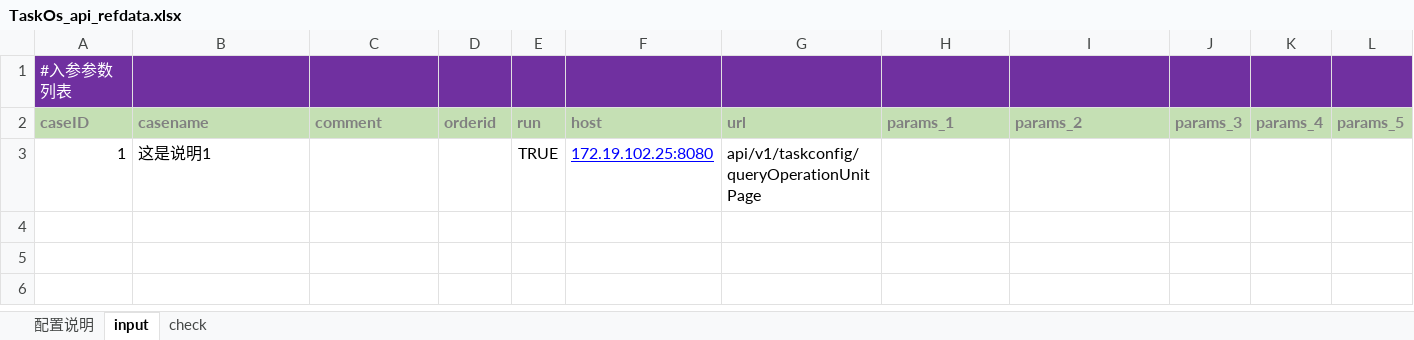
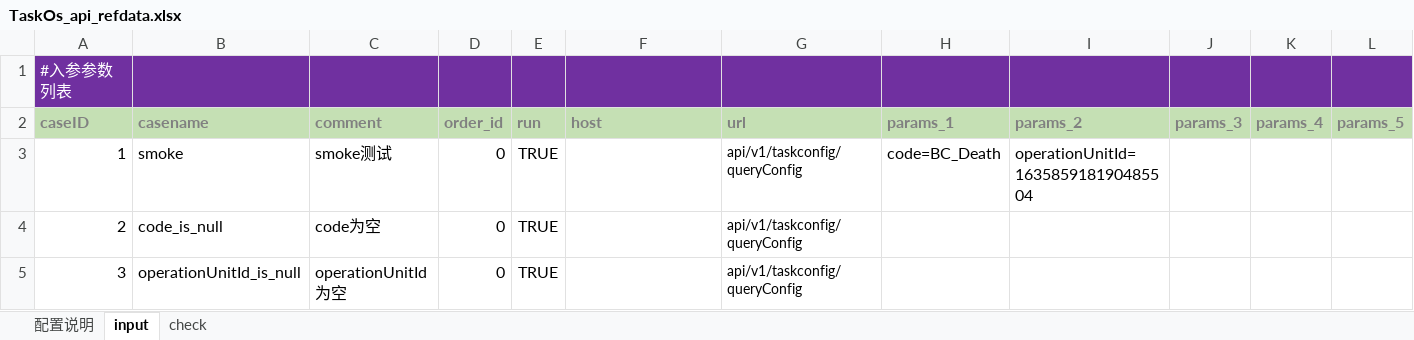
Before and after one commit to odinfor/odin_y_yz, an Excel workbook: odin_test_py/refdata/TaskOs_api_refdata.xlsx, sheet input, drawn as a sheet; only a part is shown; values as stored, in another font and other column widths than the file's, no borders; rows hold the shown columns only; the diff names each change by its address in the sheet, - before the commit and + after, or states it on an @@ line.

```diff
--- a/odin_test_py/refdata/TaskOs_api_refdata.xlsx (sheet input)
+++ b/odin_test_py/refdata/TaskOs_api_refdata.xlsx (sheet input)
-D2: orderid
+D2: order_id
-B3 (casename): 这是说明1
+B3 (casename): smoke
-C3 (comment): (empty)
+C3 (comment): smoke测试
-D3 (order_id): (empty)
+D3 (order_id): 0
-F3 (host): 172.19.102.25:8080
+F3 (host): (empty)
-G3 (url): api/v1/taskconfig/queryOperationUnitPage
+G3 (url): api/v1/taskconfig/queryConfig
@@ G3 text size: smaller @@
-H3 (params_1): (empty)
+H3 (params_1): code=BC_Death
-I3 (params_2): (empty)
+I3 (params_2): operationUnitId=163585918190485504
+row 4: 2 | code_is_null | code为空 | 0 | TRUE |  | api/v1/taskconfig/queryConfig
+row 5: 3 | operationUnitId_is_null | operationUnitId为空 | 0 | TRUE |  | api/v1/taskconfig/queryConfig
```
Also changed, not shown: sheet check, 4 other files.
